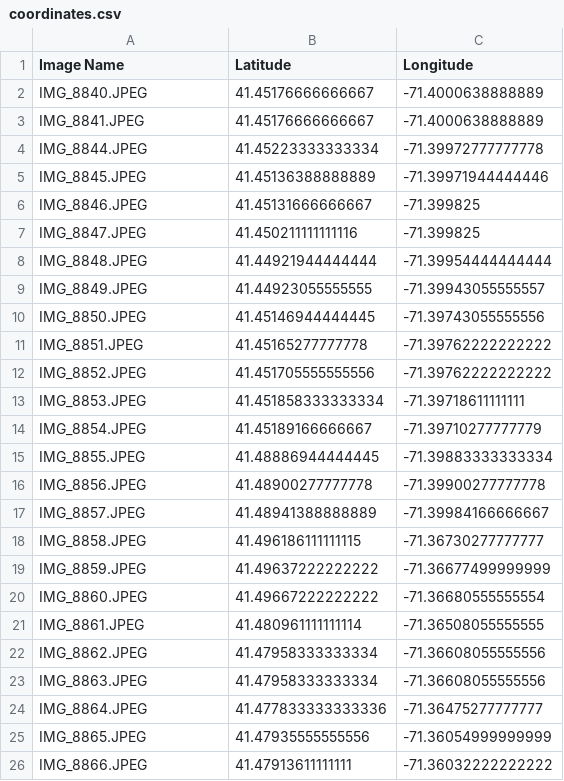
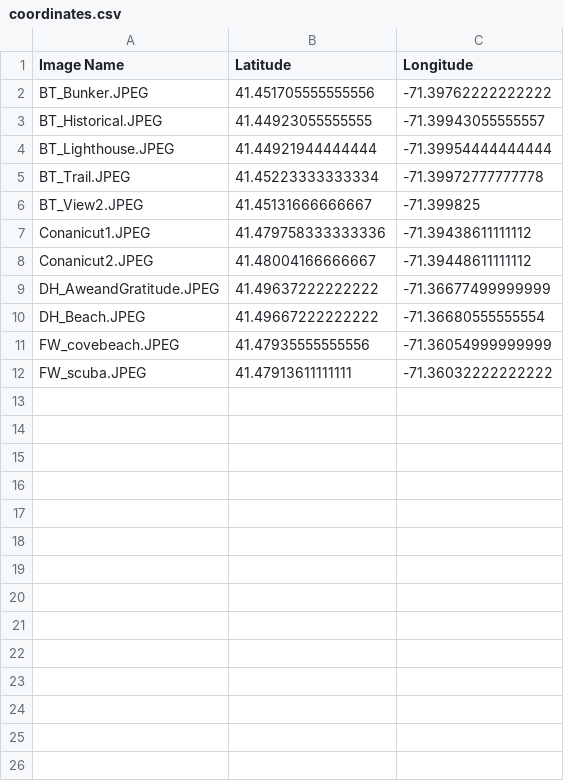
Before and after one commit to EasChen70/python-coordinates-tool, a CSV file: coordinates.csv, drawn as a sheet.

```diff
--- a/coordinates.csv
+++ b/coordinates.csv
@@ -1,26 +1,12 @@
 Image Name, Latitude, Longitude
-IMG_8840.JPEG, 41.45176666666667, -71.4000638888889
-IMG_8841.JPEG, 41.45176666666667, -71.4000638888889
-IMG_8844.JPEG, 41.45223333333334, -71.39972777777778
-IMG_8845.JPEG, 41.45136388888889, -71.39971944444446
-IMG_8846.JPEG, 41.45131666666667, -71.399825
-IMG_8847.JPEG, 41.450211111111116, -71.399825
-IMG_8848.JPEG, 41.44921944444444, -71.39954444444444
-IMG_8849.JPEG, 41.44923055555555, -71.39943055555557
-IMG_8850.JPEG, 41.45146944444445, -71.39743055555556
-IMG_8851.JPEG, 41.45165277777778, -71.39762222222222
-IMG_8852.JPEG, 41.451705555555556, -71.39762222222222
-IMG_8853.JPEG, 41.451858333333334, -71.39718611111111
-IMG_8854.JPEG, 41.45189166666667, -71.39710277777779
-IMG_8855.JPEG, 41.48886944444445, -71.39883333333334
-IMG_8856.JPEG, 41.48900277777778, -71.39900277777778
-IMG_8857.JPEG, 41.48941388888889, -71.39984166666667
-IMG_8858.JPEG, 41.496186111111115, -71.36730277777777
-IMG_8859.JPEG, 41.49637222222222, -71.36677499999999
-IMG_8860.JPEG, 41.49667222222222, -71.36680555555554
-IMG_8861.JPEG, 41.480961111111114, -71.36508055555555
-IMG_8862.JPEG, 41.47958333333334, -71.36608055555556
-IMG_8863.JPEG, 41.47958333333334, -71.36608055555556
-IMG_8864.JPEG, 41.477833333333336, -71.36475277777777
-IMG_8865.JPEG, 41.47935555555556, -71.36054999999999
-IMG_8866.JPEG, 41.47913611111111, -71.36032222222222
+BT_Bunker.JPEG, 41.451705555555556, -71.39762222222222
+BT_Historical.JPEG, 41.44923055555555, -71.39943055555557
+BT_Lighthouse.JPEG, 41.44921944444444, -71.39954444444444
+BT_Trail.JPEG, 41.45223333333334, -71.39972777777778
+BT_View2.JPEG, 41.45131666666667, -71.399825
+Conanicut1.JPEG, 41.479758333333336, -71.39438611111112
+Conanicut2.JPEG, 41.48004166666667, -71.39448611111112
+DH_AweandGratitude.JPEG, 41.49637222222222, -71.36677499999999
+DH_Beach.JPEG, 41.49667222222222, -71.36680555555554
+FW_covebeach.JPEG, 41.47935555555556, -71.36054999999999
+FW_scuba.JPEG, 41.47913611111111, -71.36032222222222
```
Also changed, not shown: 41 other files.
